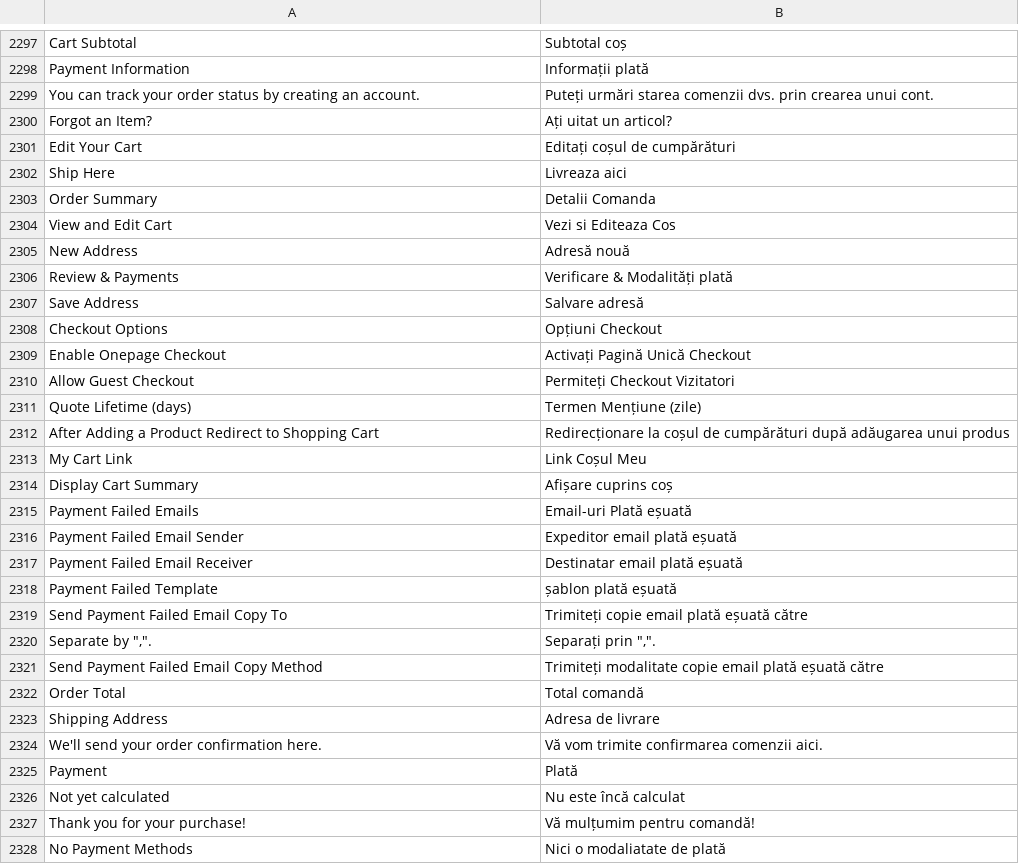
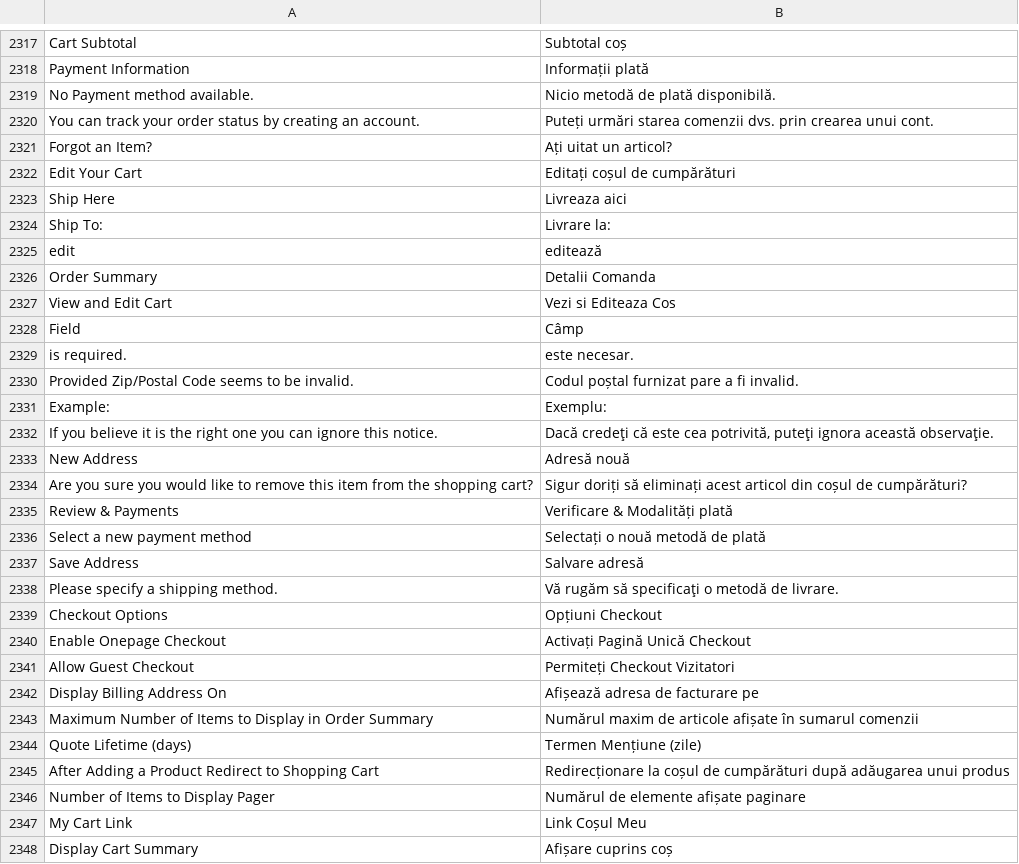
Before and after one commit to magento-l10n/language-ro_RO, a CSV file: ro_RO.csv, drawn as a sheet; only a part is shown, gaps mark what is left out; the shorter side is filled out with more unchanged rows; the diff covers the shown part only; the diff names each change by its address in the sheet, - before the commit and + after, or states it on an @@ line.

```diff
--- a/ro_RO.csv
+++ b/ro_RO.csv
+row 2319: No Payment method available. | Nicio metodă de plată disponibilă.
+row 2324: Ship To: | Livrare la:
+row 2325: edit | editează
+row 2328: Field | Câmp
+row 2329: is required. | este necesar.
+row 2330: Provided Zip/Postal Code seems to be invalid. | Codul poștal furnizat pare a fi invalid.
+row 2331: Example: | Exemplu:
+row 2332: If you believe it is the right one you can ignore this notice. | Dacă credeţi că este cea potrivită, puteţi ignora această observaţie.
+row 2334: Are you sure you would like to remove this item from the shopping cart? | Sigur doriți să eliminați acest articol din coșul de cumpărături?
+row 2336: Select a new payment method | Selectați o nouă metodă de plată
+row 2338: Please specify a shipping method. | Vă rugăm să specificaţi o metodă de livrare.
+row 2342: Display Billing Address On | Afișează adresa de facturare pe
+row 2343: Maximum Number of Items to Display in Order Summary | Numărul maxim de articole afișate în sumarul comenzii
+row 2346: Number of Items to Display Pager | Numărul de elemente afișate paginare
```
Also changed, not shown: 65 added rows and 2 moved rows elsewhere in this file, 1 other file.
